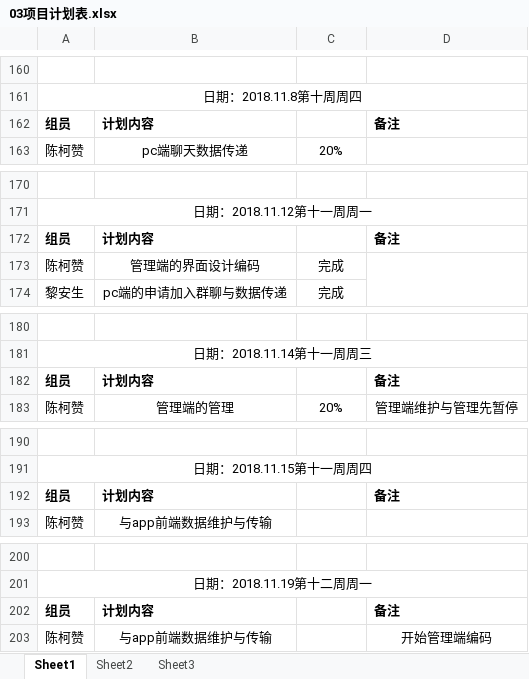
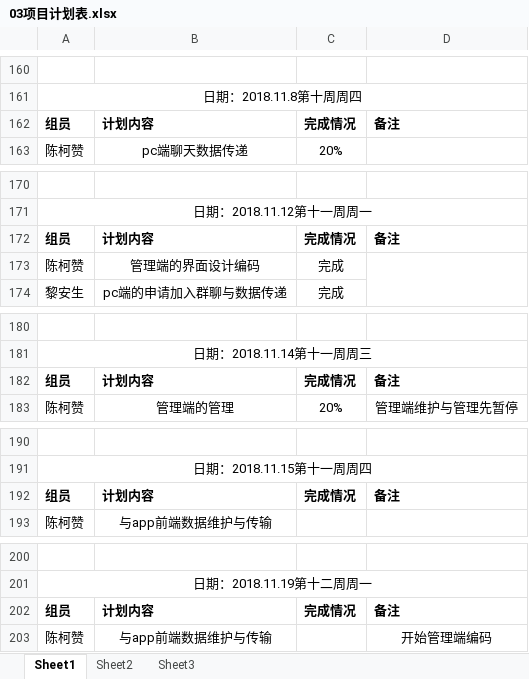
Before and after one commit to gdqy-it/soft162-163, an Excel workbook: 第03组/03项目计划表.xlsx, sheet Sheet1, drawn as a sheet; only a part is shown, gaps mark what is left out; values as stored, in another font and other column widths than the file's, no borders; the diff covers the shown part only; the diff names each change by its address in the sheet, - before the commit and + after, or states it on an @@ line.

```diff
--- a/第03组/03项目计划表.xlsx (sheet Sheet1)
+++ b/第03组/03项目计划表.xlsx (sheet Sheet1)
-C162: (empty)
+C162: 完成情况
-C172: (empty)
+C172: 完成情况
-C182: (empty)
+C182: 完成情况
-C192: (empty)
+C192: 完成情况
-C202: (empty)
+C202: 完成情况
```
Also changed, not shown: 10 added rows, 4 edited cells and merged cells elsewhere in this sheet.
